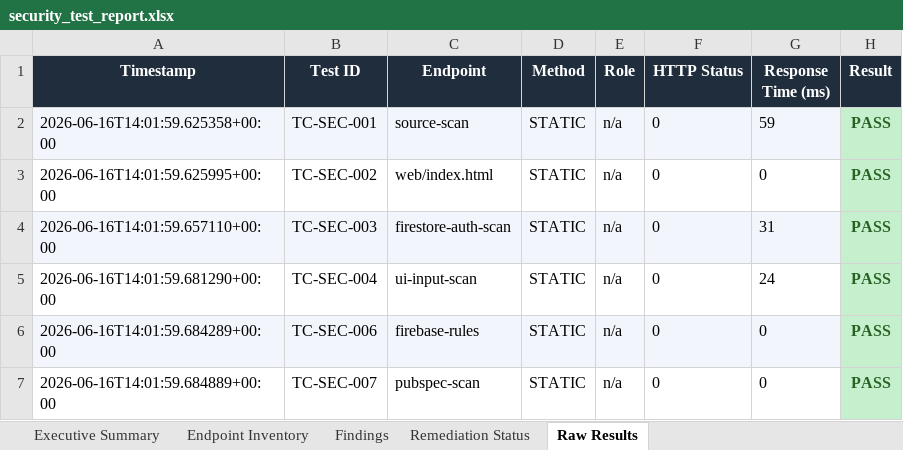
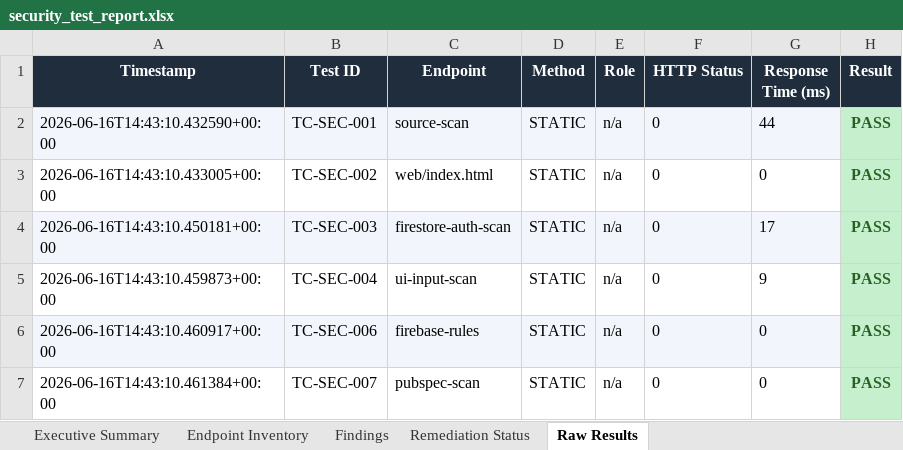
Before and after one commit to Jayadhithiya/campus_mentor, an Excel workbook: automated_test/security_test_report.xlsx, sheet Raw Results, drawn as a sheet; values as stored, in another font and other column widths than the file's, no borders; the diff names each change by its address in the sheet, - before the commit and + after, or states it on an @@ line.

```diff
--- a/automated_test/security_test_report.xlsx (sheet Raw Results)
+++ b/automated_test/security_test_report.xlsx (sheet Raw Results)
-A2 (Timestamp): 2026-06-16T14:01:59.625358+00:00
+A2 (Timestamp): 2026-06-16T14:43:10.432590+00:00
-G2 (Response Time (ms)): 59
+G2 (Response Time (ms)): 44
-A3 (Timestamp): 2026-06-16T14:01:59.625995+00:00
+A3 (Timestamp): 2026-06-16T14:43:10.433005+00:00
-A4 (Timestamp): 2026-06-16T14:01:59.657110+00:00
+A4 (Timestamp): 2026-06-16T14:43:10.450181+00:00
-G4 (Response Time (ms)): 31
+G4 (Response Time (ms)): 17
-A5 (Timestamp): 2026-06-16T14:01:59.681290+00:00
+A5 (Timestamp): 2026-06-16T14:43:10.459873+00:00
-G5 (Response Time (ms)): 24
+G5 (Response Time (ms)): 9
-A6 (Timestamp): 2026-06-16T14:01:59.684289+00:00
+A6 (Timestamp): 2026-06-16T14:43:10.460917+00:00
-A7 (Timestamp): 2026-06-16T14:01:59.684889+00:00
+A7 (Timestamp): 2026-06-16T14:43:10.461384+00:00
```
Also changed, not shown: sheet Endpoint Inventory, sheet Executive Summary, 2 other files.
